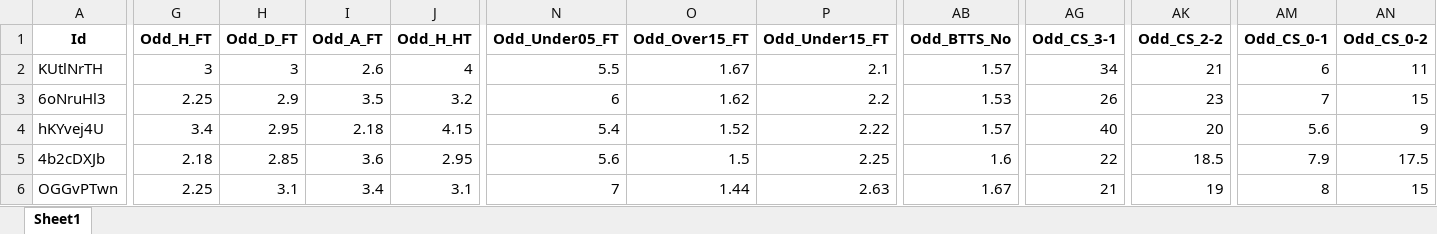
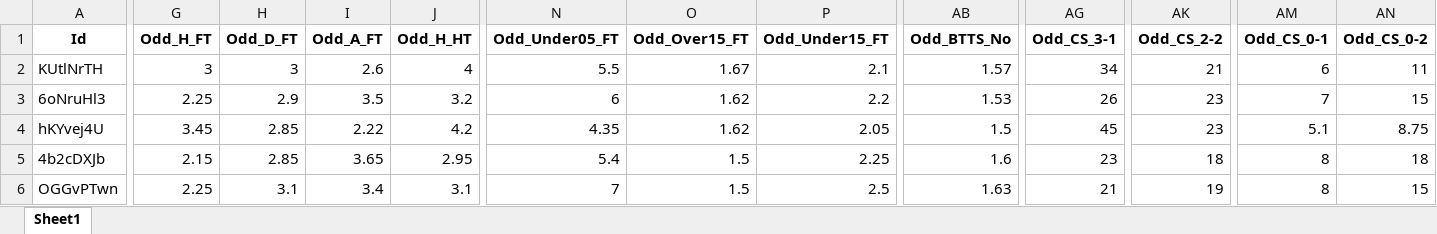
Before and after one commit to mtprado88/jogos_full, an Excel workbook: Jogos_da_Semana_FlashScore_2025-03-04.xlsx, sheet Sheet1, drawn as a sheet; only a part is shown, gaps mark what is left out; values as stored, in another font and other column widths than the file's, no borders; the diff covers the shown part only; the diff names each change by its address in the sheet, - before the commit and + after, or states it on an @@ line.

Commit message:
Atualizando o arquivo XLSX

```diff
--- a/Jogos_da_Semana_FlashScore_2025-03-04.xlsx (sheet Sheet1)
+++ b/Jogos_da_Semana_FlashScore_2025-03-04.xlsx (sheet Sheet1)
-G4 (Odd_H_FT): 3.4
+G4 (Odd_H_FT): 3.45
-H4 (Odd_D_FT): 2.95
+H4 (Odd_D_FT): 2.85
-I4 (Odd_A_FT): 2.18
+I4 (Odd_A_FT): 2.22
-J4 (Odd_H_HT): 4.15
+J4 (Odd_H_HT): 4.2
-N4 (Odd_Under05_FT): 5.4
+N4 (Odd_Under05_FT): 4.35
-O4 (Odd_Over15_FT): 1.52
+O4 (Odd_Over15_FT): 1.62
-P4 (Odd_Under15_FT): 2.22
+P4 (Odd_Under15_FT): 2.05
-AB4 (Odd_BTTS_No): 1.57
+AB4 (Odd_BTTS_No): 1.5
-AG4 (Odd_CS_3-1): 40
+AG4 (Odd_CS_3-1): 45
-AK4 (Odd_CS_2-2): 20
+AK4 (Odd_CS_2-2): 23
-AM4 (Odd_CS_0-1): 5.6
+AM4 (Odd_CS_0-1): 5.1
-AN4 (Odd_CS_0-2): 9
+AN4 (Odd_CS_0-2): 8.75
-G5 (Odd_H_FT): 2.18
+G5 (Odd_H_FT): 2.15
-I5 (Odd_A_FT): 3.6
+I5 (Odd_A_FT): 3.65
-N5 (Odd_Under05_FT): 5.6
+N5 (Odd_Under05_FT): 5.4
-AG5 (Odd_CS_3-1): 22
+AG5 (Odd_CS_3-1): 23
-AK5 (Odd_CS_2-2): 18.5
+AK5 (Odd_CS_2-2): 18
-AM5 (Odd_CS_0-1): 7.9
+AM5 (Odd_CS_0-1): 8
-AN5 (Odd_CS_0-2): 17.5
+AN5 (Odd_CS_0-2): 18
-O6 (Odd_Over15_FT): 1.44
+O6 (Odd_Over15_FT): 1.5
-P6 (Odd_Under15_FT): 2.63
+P6 (Odd_Under15_FT): 2.5
-AB6 (Odd_BTTS_No): 1.67
+AB6 (Odd_BTTS_No): 1.63
```
Also changed, not shown: 376 edited cells elsewhere in this sheet.
